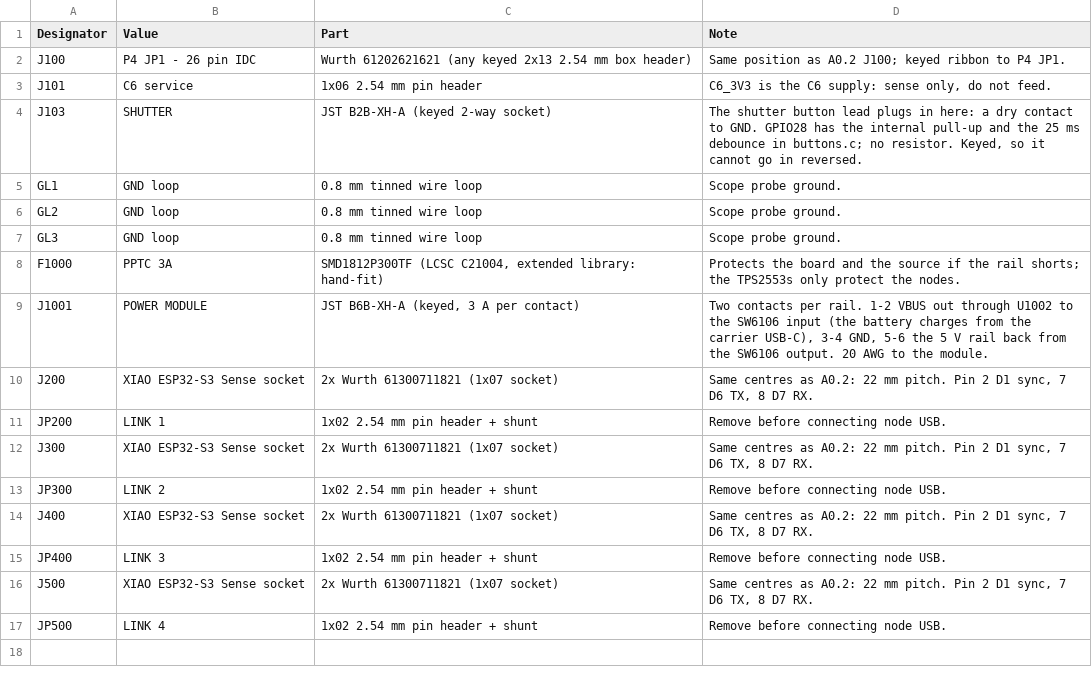
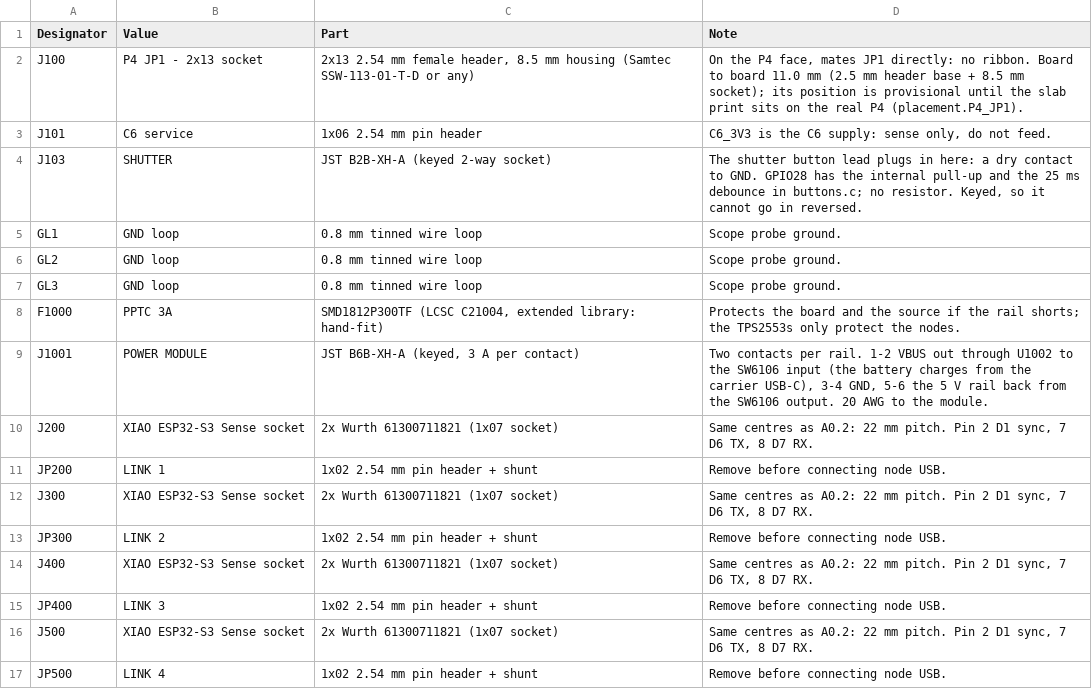
Before and after one commit to b5463/kino-d4, a CSV file: hardware/pcb/kino-d4-dev-carrier/outputs/fab-d1/BOM-D1-HANDFIT.csv, drawn as a sheet.

```diff
--- a/hardware/pcb/kino-d4-dev-carrier/outputs/fab-d1/BOM-D1-HANDFIT.csv
+++ b/hardware/pcb/kino-d4-dev-carrier/outputs/fab-d1/BOM-D1-HANDFIT.csv
@@ -1,3 +1,3 @@
 Designator,Value,Part,Note
-J100,P4 JP1 - 26 pin IDC,Wurth 61202621621 (any keyed 2x13 2.54 mm box header),Same position as A0.2 J100; keyed ribbon to P4 JP1.
+J100,P4 JP1 - 2x13 socket,"2x13 2.54 mm female header, 8.5 mm housing (Samtec SSW-113-01-T-D or any)","On the P4 face, mates JP1 directly: no ribbon. Board to board 11.0 mm (2.5 mm header base + 8.5 mm socket); its position is provisional until the slab print sits on the real P4 (placement.P4_JP1)."
 J101,C6 service,1x06 2.54 mm pin header,"C6_3V3 is the C6 supply: sense only, do not feed."
```
Also changed, not shown: hardware/pcb/kino-d4-dev-carrier/outputs/fab-d1/CPL-D1-JLC.csv, 44 other files.
